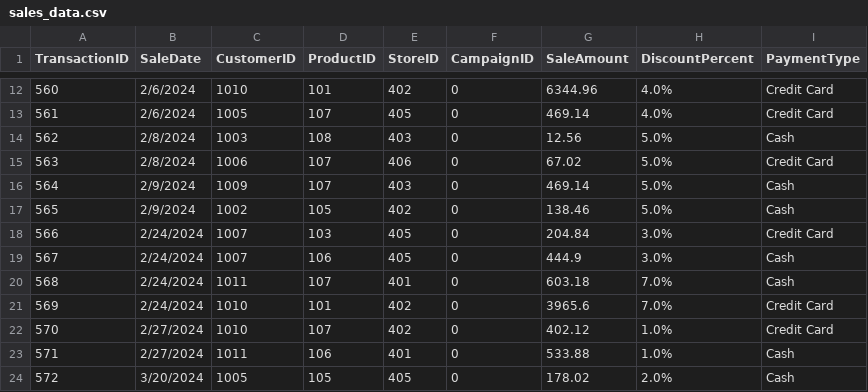
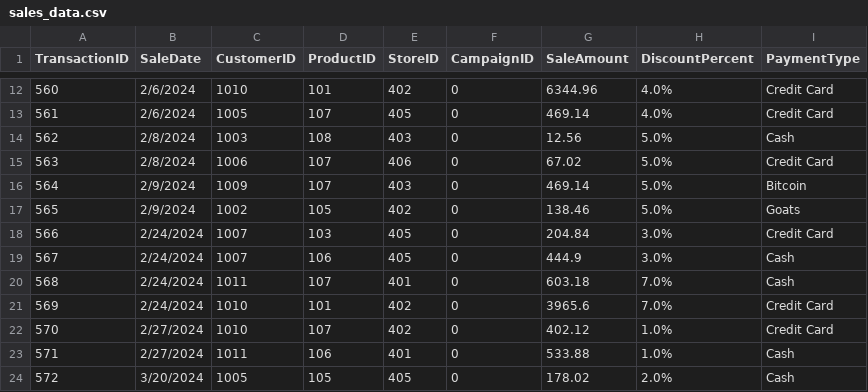
Before and after one commit to bjdawson23/smart-store-branton, a CSV file: data/raw/sales_data.csv, drawn as a sheet; only a part is shown, gaps mark what is left out.

```diff
--- a/data/raw/sales_data.csv
+++ b/data/raw/sales_data.csv
@@ -15,4 +15,4 @@ TransactionID,SaleDate,CustomerID,ProductID,StoreID,CampaignID,SaleAmount,Discou
 563,2/8/2024,1006,107,406,0,67.02,5.0%,Credit Card
-564,2/9/2024,1009,107,403,0,469.14,5.0%,Cash
-565,2/9/2024,1002,105,402,0,138.46,5.0%,Cash
+564,2/9/2024,1009,107,403,0,469.14,5.0%,Bitcoin
+565,2/9/2024,1002,105,402,0,138.46,5.0%,Goats
 566,2/24/2024,1007,103,405,0,204.84,3.0%,Credit Card
```
Also changed, not shown: data/raw/customers_data.csv, data/raw/products_data.csv, 11 other files.
